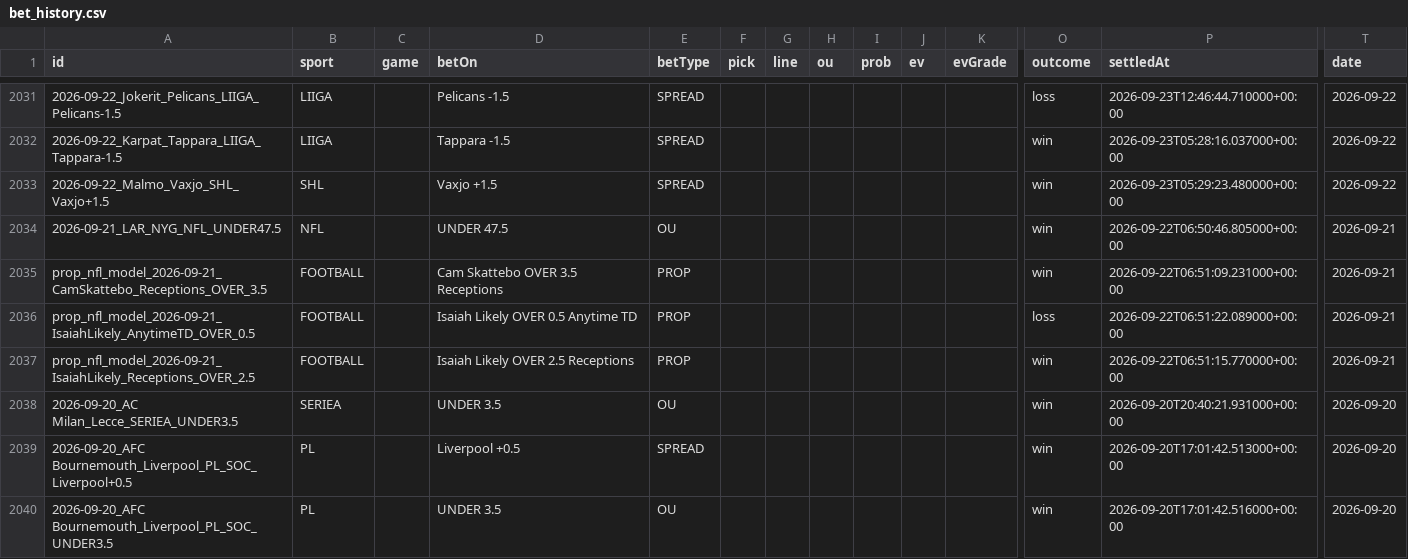
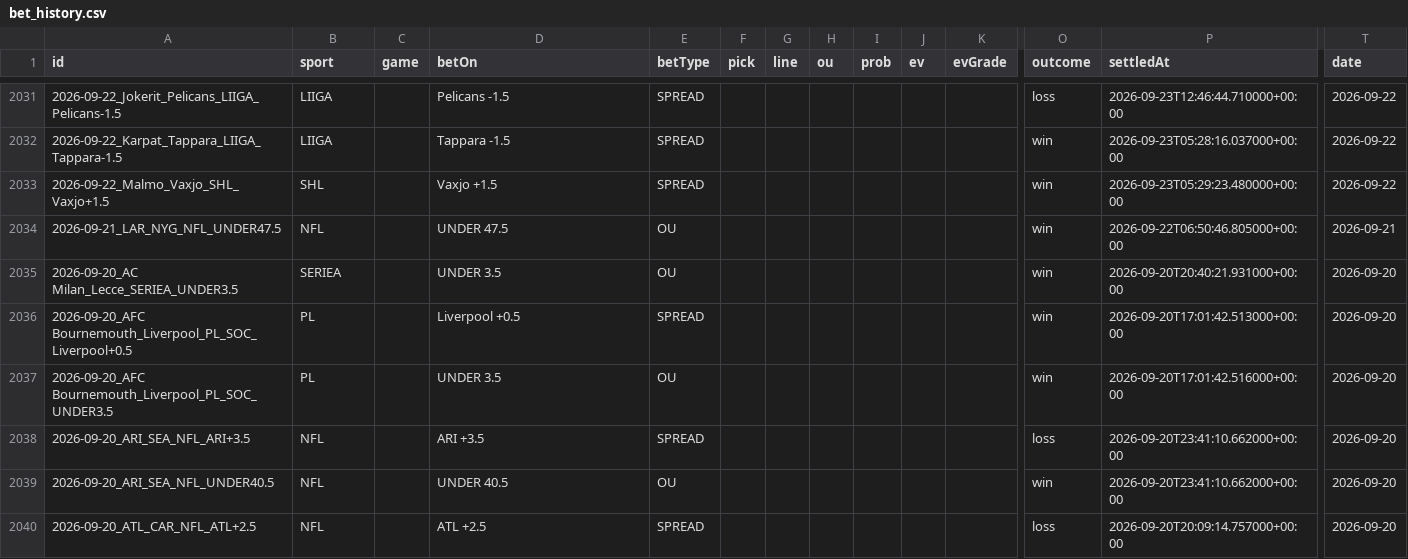
Before and after one commit to Purple-Wraith/clairvoyance-backend, a CSV file: data/bet_history.csv, drawn as a sheet; only a part is shown, gaps mark what is left out; the shorter side is filled out with more unchanged rows; rows hold the shown columns only; the diff names each change by its address in the sheet, - before the commit and + after, or states it on an @@ line.

```diff
--- a/data/bet_history.csv
+++ b/data/bet_history.csv
-row 2035: prop_nfl_model_2026-09-21_CamSkattebo_Receptions_OVER_3.5 | FOOTBALL |  | Cam Skattebo OVER 3.5 Receptions | PROP |  |  |  |  |  |  | win | 2026-09-22T06:51:09.231000+00:00 | 2026-09-21
-row 2036: prop_nfl_model_2026-09-21_IsaiahLikely_AnytimeTD_OVER_0.5 | FOOTBALL |  | Isaiah Likely OVER 0.5 Anytime TD | PROP |  |  |  |  |  |  | loss | 2026-09-22T06:51:22.089000+00:00 | 2026-09-21
-row 2037: prop_nfl_model_2026-09-21_IsaiahLikely_Receptions_OVER_2.5 | FOOTBALL |  | Isaiah Likely OVER 2.5 Receptions | PROP |  |  |  |  |  |  | win | 2026-09-22T06:51:15.770000+00:00 | 2026-09-21
```
Also changed, not shown: 4 other files.
